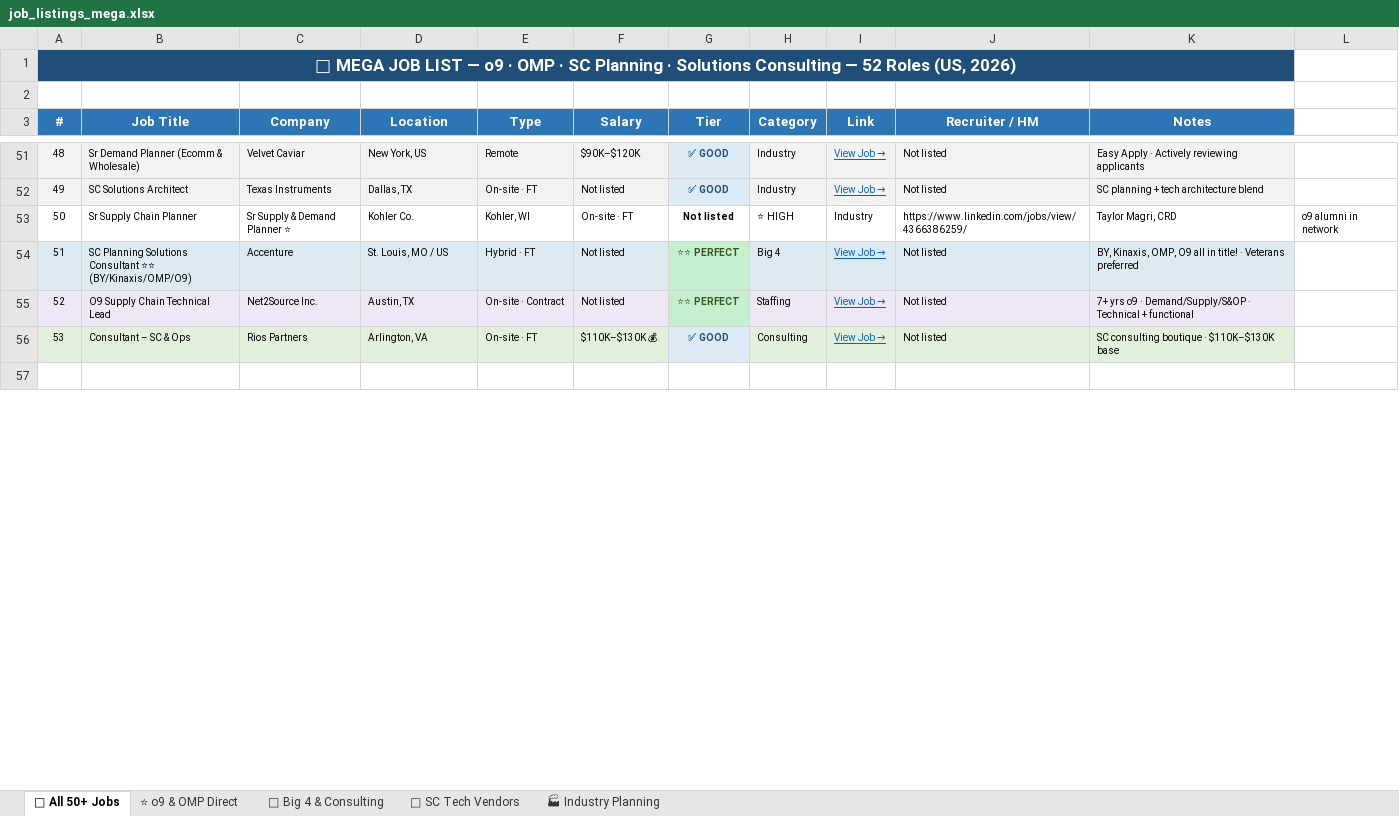
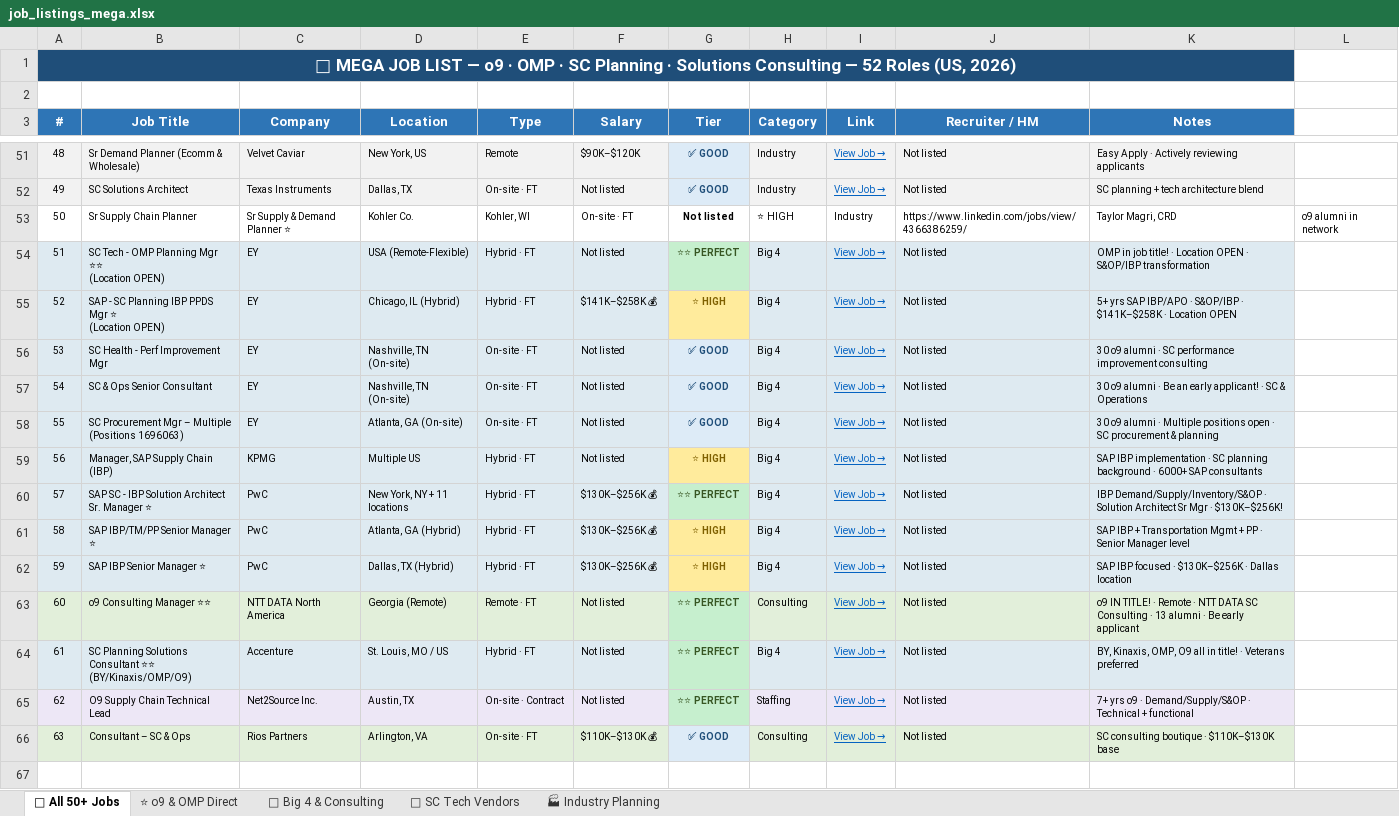
Before and after one commit to amolpai03/FirstRepository, an Excel workbook: job_listings_mega.xlsx, sheet 🎯 All 50+ Jobs, drawn as a sheet; only a part is shown, gaps mark what is left out; values as stored, in another font and other column widths than the file's, no borders; addresses are those after the commit; ↵ is a line break in a cell; the diff names each change by its address in the sheet, - before the commit and + after, or states it on an @@ line.

```diff
--- a/job_listings_mega.xlsx (sheet 🎯 All 50+ Jobs)
+++ b/job_listings_mega.xlsx (sheet 🎯 All 50+ Jobs)
+row 54: 51 | SC Tech - OMP Planning Mgr ⭐⭐ ↵ (Location OPEN) | EY | USA (Remote-Flexible) | Hybrid · FT | Not listed | ⭐⭐ PERFECT | Big 4 | View Job → | Not listed | OMP in job title! · Location OPEN · S&OP/IBP transformation
+row 55: 52 | SAP - SC Planning IBP PPDS Mgr ⭐ ↵ (Location OPEN) | EY | Chicago, IL (Hybrid) | Hybrid · FT | $141K–$258K 💰 | ⭐ HIGH | Big 4 | View Job → | Not listed | 5+ yrs SAP IBP/APO · S&OP/IBP · $141K–$258K · Location OPEN
+row 56: 53 | SC Health - Perf Improvement Mgr | EY | Nashville, TN (On-site) | On-site · FT | Not listed | ✅ GOOD | Big 4 | View Job → | Not listed | 30 o9 alumni · SC performance improvement consulting
+row 57: 54 | SC & Ops Senior Consultant | EY | Nashville, TN (On-site) | On-site · FT | Not listed | ✅ GOOD | Big 4 | View Job → | Not listed | 30 o9 alumni · Be an early applicant! · SC & Operations
+row 58: 55 | SC Procurement Mgr – Multiple ↵ (Positions 1696063) | EY | Atlanta, GA (On-site) | On-site · FT | Not listed | ✅ GOOD | Big 4 | View Job → | Not listed | 30 o9 alumni · Multiple positions open · SC procurement & planning
+row 59: 56 | Manager, SAP Supply Chain (IBP) | KPMG | Multiple US | Hybrid · FT | Not listed | ⭐ HIGH | Big 4 | View Job → | Not listed | SAP IBP implementation · SC planning background · 6000+ SAP consultants
+row 60: 57 | SAP SC - IBP Solution Architect ↵ Sr. Manager ⭐ | PwC | New York, NY + 11 locations | Hybrid · FT | $130K–$256K 💰 | ⭐⭐ PERFECT | Big 4 | View Job → | Not listed | IBP Demand/Supply/Inventory/S&OP · Solution Architect Sr Mgr · $130K–$256K!
+row 61: 58 | SAP IBP/TM/PP Senior Manager ⭐ | PwC | Atlanta, GA (Hybrid) | Hybrid · FT | $130K–$256K 💰 | ⭐ HIGH | Big 4 | View Job → | Not listed | SAP IBP + Transportation Mgmt + PP · Senior Manager level
+row 62: 59 | SAP IBP Senior Manager ⭐ | PwC | Dallas, TX (Hybrid) | Hybrid · FT | $130K–$256K 💰 | ⭐ HIGH | Big 4 | View Job → | Not listed | SAP IBP focused · $130K–$256K · Dallas location
+row 63: 60 | o9 Consulting Manager ⭐⭐ | NTT DATA North America | Georgia (Remote) | Remote · FT | Not listed | ⭐⭐ PERFECT | Consulting | View Job → | Not listed | o9 IN TITLE! · Remote · NTT DATA SC Consulting · 13 alumni · Be early applicant
@@ column A (#) renumbered between rows 64 and 66 @@
```
Also changed, not shown: sheet 🏢 Big 4 & Consulting, sheet ⭐ o9 & OMP Direct, sheet 🔧 SC Tech Vendors, 1 other file.
